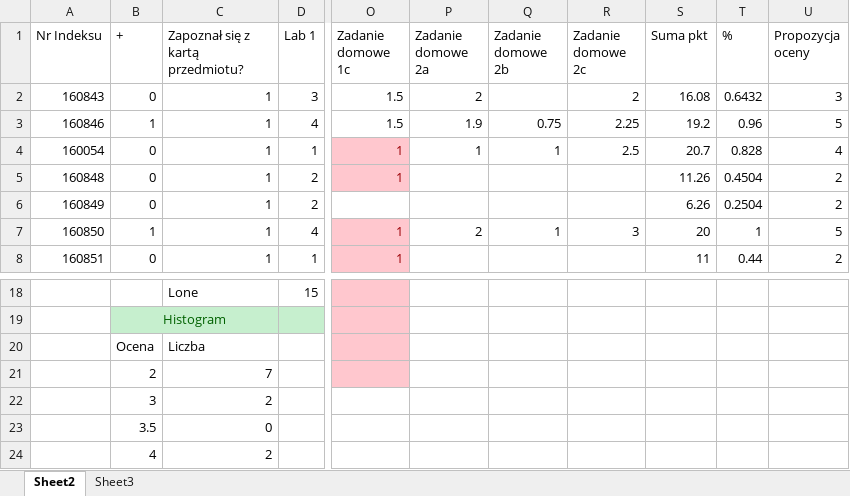
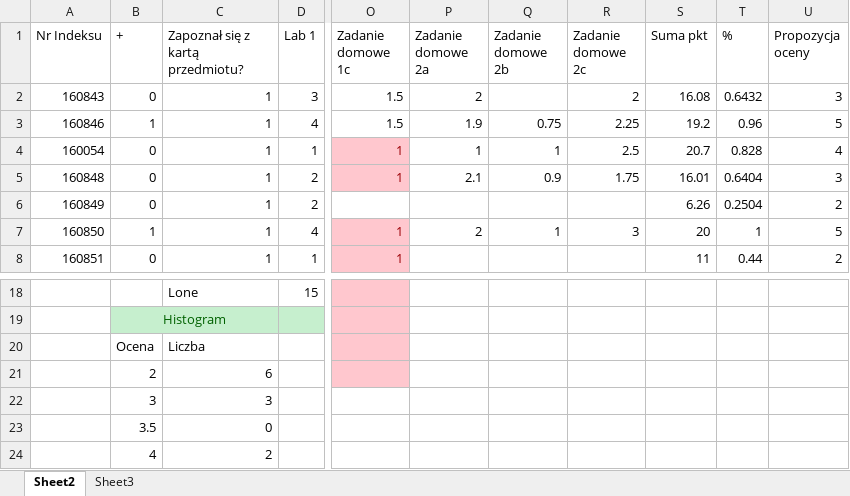
Before and after one commit to mpenarprz/InformatykaA1, an Excel workbook: Wyniki.xlsx, sheet Sheet2, drawn as a sheet; only a part is shown, gaps mark what is left out; values as stored, in another font and other column widths than the file's, no borders; charts and pictures and table styles not drawn; the diff names each change by its address in the sheet, - before the commit and + after, or states it on an @@ line.

Commit message:
Wyniki

```diff
--- a/Wyniki.xlsx (sheet Sheet2)
+++ b/Wyniki.xlsx (sheet Sheet2)
-P5 (Zadanie domowe 2a): (empty)
+P5 (Zadanie domowe 2a): 2.1
-Q5 (Zadanie domowe 2b): (empty)
+Q5 (Zadanie domowe 2b): 0.9
-R5 (Zadanie domowe 2c): (empty)
+R5 (Zadanie domowe 2c): 1.75
-S5 (Suma pkt): 11.26
+S5 (Suma pkt): 16.01
-T5 (%): 0.4504
+T5 (%): 0.6404
-U5 (Propozycja oceny): 2
+U5 (Propozycja oceny): 3
-C21 (Zapoznał się z kartą przedmiotu?): 7
+C21 (Zapoznał się z kartą przedmiotu?): 6
-C22 (Zapoznał się z kartą przedmiotu?): 2
+C22 (Zapoznał się z kartą przedmiotu?): 3
```
Also changed, not shown: charts or pictures, 2 other files.
